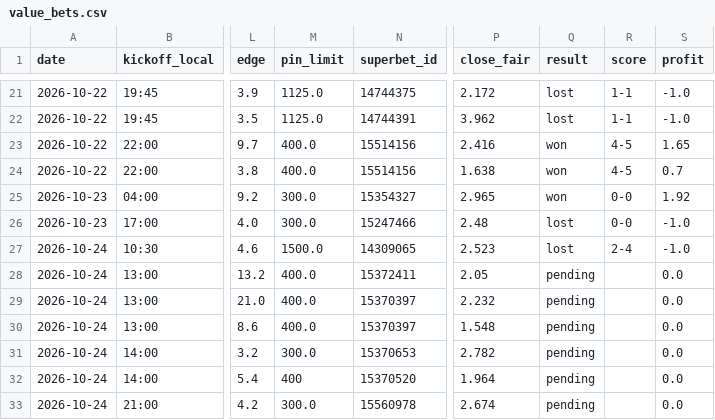
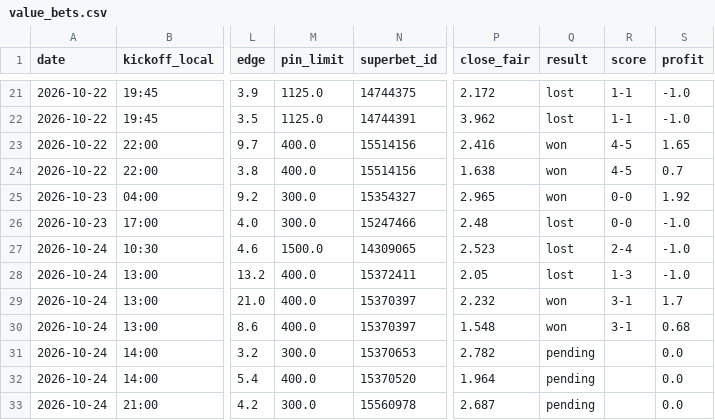
Before and after one commit to andrei0182/bet, a CSV file: data/value_bets.csv, drawn as a sheet; only a part is shown, gaps mark what is left out; the diff names each change by its address in the sheet, - before the commit and + after, or states it on an @@ line.

```diff
--- a/data/value_bets.csv
+++ b/data/value_bets.csv
-Q28 (result): pending
+Q28 (result): lost
-R28 (score): (empty)
+R28 (score): 1-3
-S28 (profit): 0.0
+S28 (profit): -1.0
-Q29:Q30 (result): pending
+Q29:Q30 (result): won
-R29:R30 (score): (empty)
+R29:R30 (score): 3-1
-S29 (profit): 0.0
+S29 (profit): 1.7
-S30 (profit): 0.0
+S30 (profit): 0.68
-M32 (pin_limit): 400
+M32 (pin_limit): 400.0
-P33 (close_fair): 2.674
+P33 (close_fair): 2.687
```
